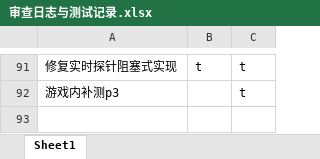
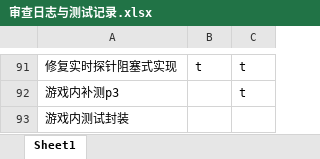
Before and after one commit to makomi-1/redstonelink-makomi, an Excel workbook: docs_dev/审查日志与测试记录.xlsx, sheet Sheet1, drawn as a sheet; only a part is shown, gaps mark what is left out; values as stored, in another font and other column widths than the file's, no borders; the diff names each change by its address in the sheet, - before the commit and + after, or states it on an @@ line.

Commit message:
## 游戏内测试封装

```diff
--- a/docs_dev/审查日志与测试记录.xlsx (sheet Sheet1)
+++ b/docs_dev/审查日志与测试记录.xlsx (sheet Sheet1)
+row 93: 游戏内测试封装
```
Also changed, not shown: 13 other files.
